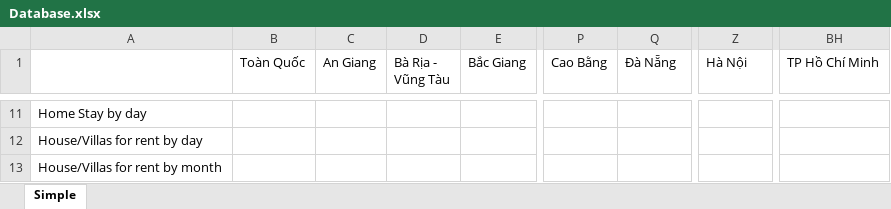
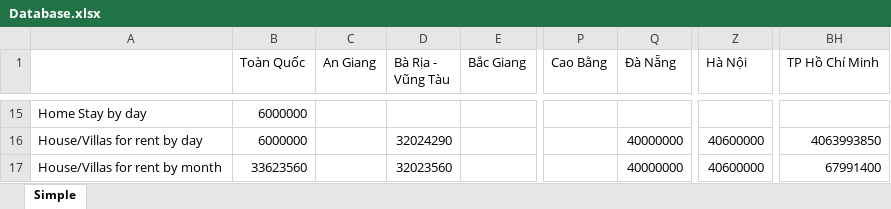
Before and after one commit to kendypham/UDM, an Excel workbook: Database.xlsx, sheet Simple, drawn as a sheet; only a part is shown, gaps mark what is left out; values as stored, in another font and other column widths than the file's, no borders; addresses are those after the commit; the diff covers the shown part only; the diff names each change by its address in the sheet, - before the commit and + after, or states it on an @@ line.

```diff
--- a/Database.xlsx (sheet Simple)
+++ b/Database.xlsx (sheet Simple)
-B15:B16 (Toàn Quốc): (empty)
+B15:B16 (Toàn Quốc): 6000000
-D16 (Bà Rịa - Vũng Tàu): (empty)
+D16 (Bà Rịa - Vũng Tàu): 32024290
-Q16:Q17 (Đà Nẵng): (empty)
+Q16:Q17 (Đà Nẵng): 40000000
-Z16:Z17 (Hà Nội): (empty)
+Z16:Z17 (Hà Nội): 40600000
-BH16 (TP Hồ Chí Minh): (empty)
+BH16 (TP Hồ Chí Minh): 4063993850
-B17 (Toàn Quốc): (empty)
+B17 (Toàn Quốc): 33623560
-D17 (Bà Rịa - Vũng Tàu): (empty)
+D17 (Bà Rịa - Vũng Tàu): 32023560
-BH17 (TP Hồ Chí Minh): (empty)
+BH17 (TP Hồ Chí Minh): 67991400
```
Also changed, not shown: 9 added rows, 5 removed rows and 194 edited cells elsewhere in this sheet, Log.xlsx, 5 other files.
